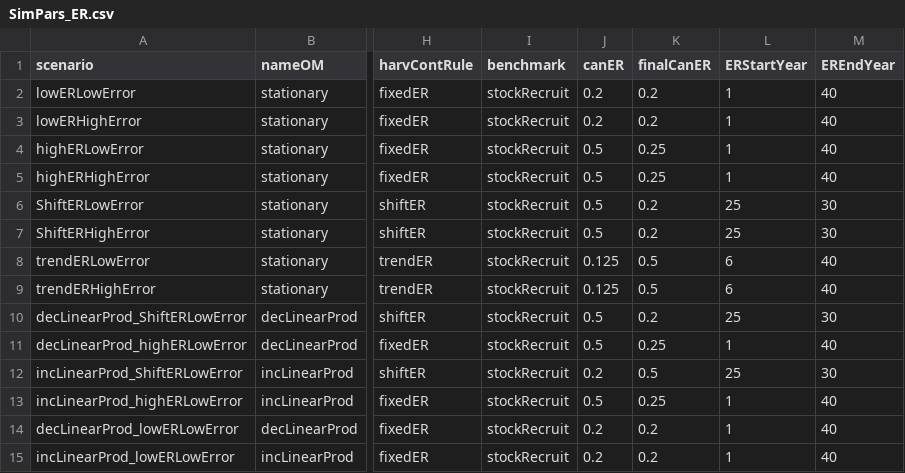
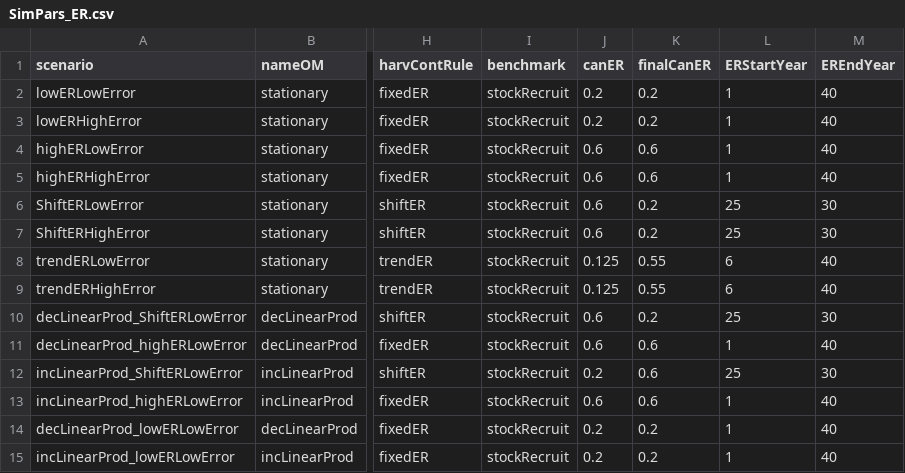
Before and after one commit to Pacific-salmon-assess/simest-tv, a CSV file: data/genericER/SimPars_ER.csv, drawn as a sheet; only a part is shown, gaps mark what is left out; the diff names each change by its address in the sheet, - before the commit and + after, or states it on an @@ line.

Commit message:
update hair plots

```diff
--- a/data/genericER/SimPars_ER.csv
+++ b/data/genericER/SimPars_ER.csv
-J4:J7 (canER): 0.5
+J4:J7 (canER): 0.6
-K4:K5 (finalCanER): 0.25
+K4:K5 (finalCanER): 0.6
-K8:K9 (finalCanER): 0.5
+K8:K9 (finalCanER): 0.55
-J10:J11 (canER): 0.5
+J10:J11 (canER): 0.6
-K11 (finalCanER): 0.25
+K11 (finalCanER): 0.6
-K12 (finalCanER): 0.5
+K12 (finalCanER): 0.6
-J13 (canER): 0.5
+J13 (canER): 0.6
-K13 (finalCanER): 0.25
+K13 (finalCanER): 0.6
```
Also changed, not shown: 16 other files.
